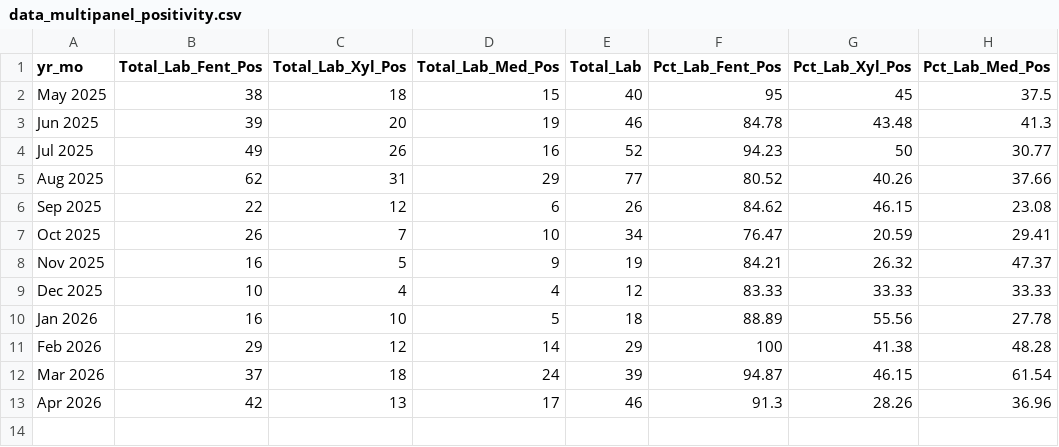
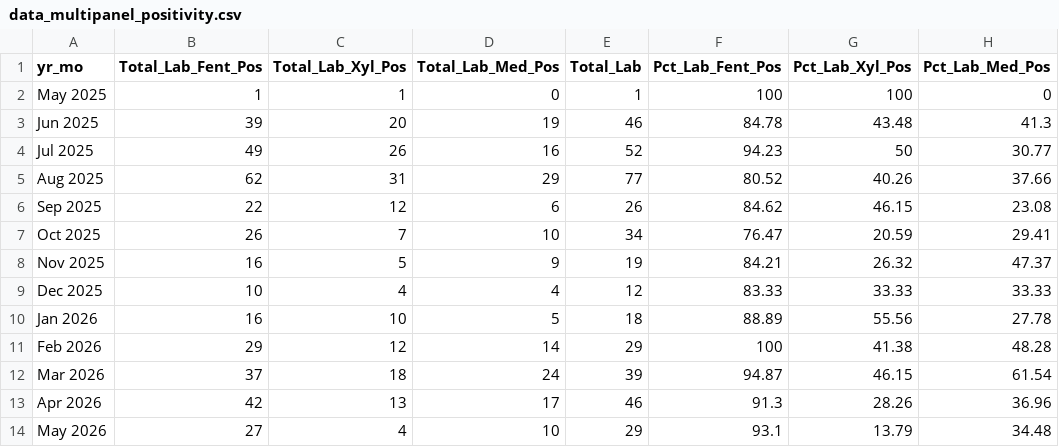
Before and after one commit to nychealth/drugchecking-data, a CSV file: data-tables/data_multipanel_positivity.csv, drawn as a sheet.

Commit message:
May 2026 data tables
Uploading May 2026 data tables

```diff
--- a/data-tables/data_multipanel_positivity.csv
+++ b/data-tables/data_multipanel_positivity.csv
@@ -1,3 +1,3 @@
 "yr_mo","Total_Lab_Fent_Pos","Total_Lab_Xyl_Pos","Total_Lab_Med_Pos","Total_Lab","Pct_Lab_Fent_Pos","Pct_Lab_Xyl_Pos","Pct_Lab_Med_Pos"
-May 2025,38,18,15,40,95,45,37.5
+May 2025,1,1,0,1,100,100,0
 Jun 2025,39,20,19,46,84.78,43.48,41.3
@@ -13 +13,2 @@ Mar 2026,37,18,24,39,94.87,46.15,61.54
 Apr 2026,42,13,17,46,91.3,28.26,36.96
+May 2026,27,4,10,29,93.1,13.79,34.48
```
Also changed, not shown: data-tables/data_counts_per_month.csv, 2 other files.
